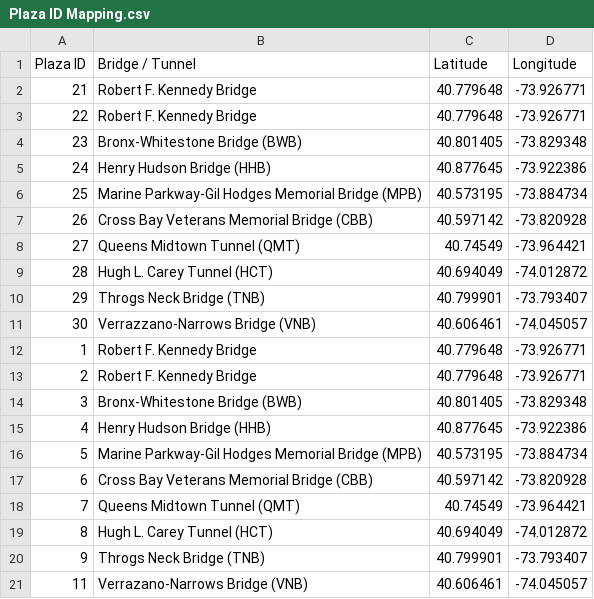
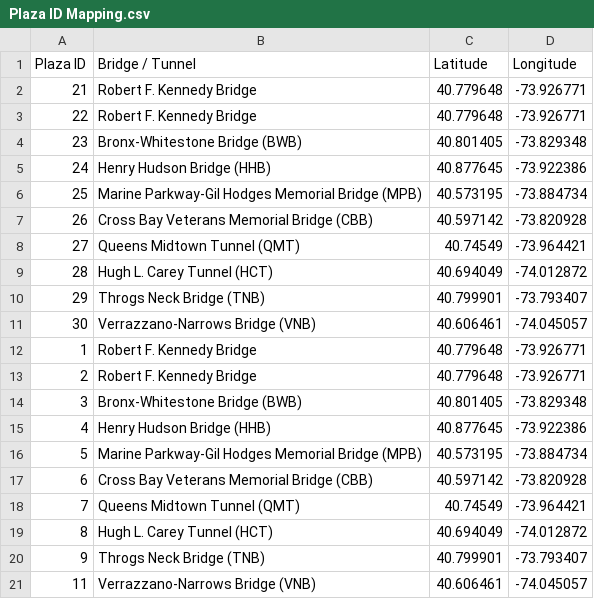
Before and after one commit to ray310/NYC-Vehicle-Collisions, a CSV file: data/Plaza ID Mapping.csv, drawn as a sheet.

Commit message:
Fix typo in toll plaza-bridge mapping and MTA notebook
    One toll plaza had correct spelling and other was misspelled. Not the first time this has happened:

    https://apnews.com/domestic-news-domestic-news-general-news-b0d252c87dba4312a6e3bf0255dbbf37

```diff
--- a/data/Plaza ID Mapping.csv
+++ b/data/Plaza ID Mapping.csv
@@ -20,2 +20,2 @@
 9,Throgs Neck Bridge (TNB),40.799901,-73.793407
-11,Verrazano-Narrows Bridge (VNB),40.606461,-74.045057
+11,Verrazzano-Narrows Bridge (VNB),40.606461,-74.045057
```
Also changed, not shown: 1 other file.
